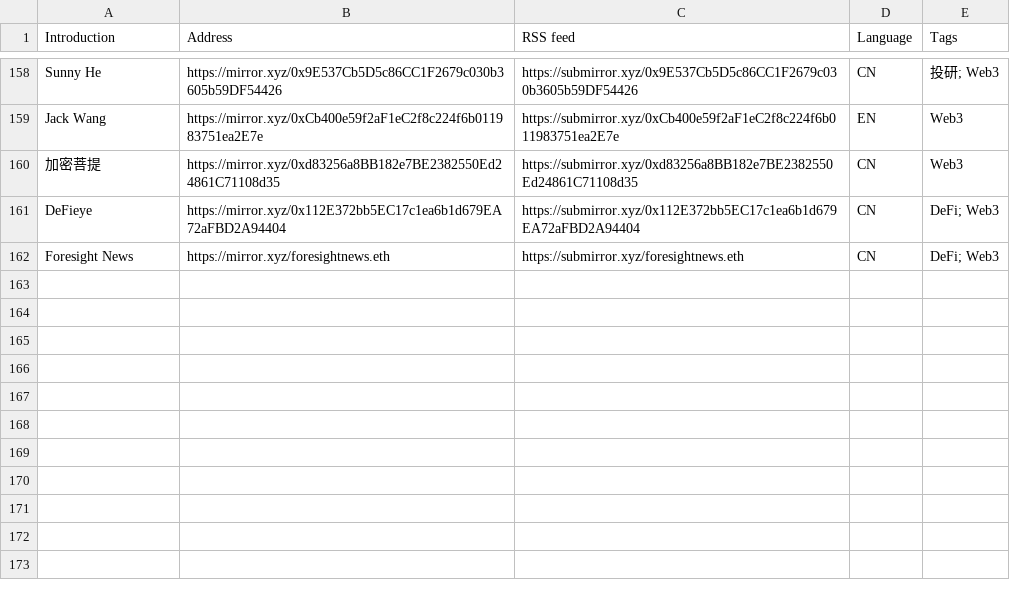
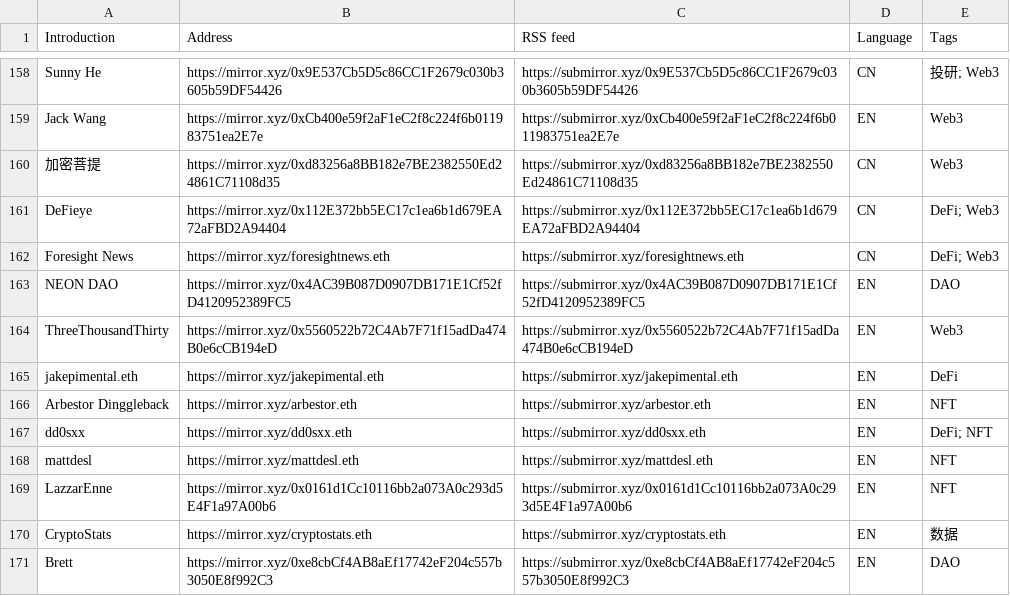
Before and after one commit to dbarobin/awesome-mirror, a CSV file: mirror-original-langs.csv, drawn as a sheet; only a part is shown, gaps mark what is left out; the diff names each change by its address in the sheet, - before the commit and + after, or states it on an @@ line.

Commit message:
Add multiple feed

```diff
--- a/mirror-original-langs.csv
+++ b/mirror-original-langs.csv
+row 163: NEON DAO | https://mirror.xyz/0x4AC39B087D0907DB171E1Cf52fD4120952389FC5 | https://submirror.xyz/0x4AC39B087D0907DB171E1Cf52fD4120952389FC5 | EN | DAO
+row 164: ThreeThousandThirty | https://mirror.xyz/0x5560522b72C4Ab7F71f15adDa474B0e6cCB194eD | https://submirror.xyz/0x5560522b72C4Ab7F71f15adDa474B0e6cCB194eD | EN | Web3
+row 165: jakepimental.eth | https://mirror.xyz/jakepimental.eth | https://submirror.xyz/jakepimental.eth | EN | DeFi
+row 166: Arbestor Dinggleback | https://mirror.xyz/arbestor.eth | https://submirror.xyz/arbestor.eth | EN | NFT
+row 167: dd0sxx | https://mirror.xyz/dd0sxx.eth | https://submirror.xyz/dd0sxx.eth | EN | DeFi; NFT
+row 168: mattdesl | https://mirror.xyz/mattdesl.eth | https://submirror.xyz/mattdesl.eth | EN | NFT
+row 169: LazzarEnne | https://mirror.xyz/0x0161d1Cc10116bb2a073A0c293d5E4F1a97A00b6 | https://submirror.xyz/0x0161d1Cc10116bb2a073A0c293d5E4F1a97A00b6 | EN | NFT
+row 170: CryptoStats | https://mirror.xyz/cryptostats.eth | https://submirror.xyz/cryptostats.eth | EN | 数据
+row 171: Brett | https://mirror.xyz/0xe8cbCf4AB8aEf17742eF204c557b3050E8f992C3 | https://submirror.xyz/0xe8cbCf4AB8aEf17742eF204c557b3050E8f992C3 | EN | DAO
```
Also changed, not shown: mirror-original.csv.
